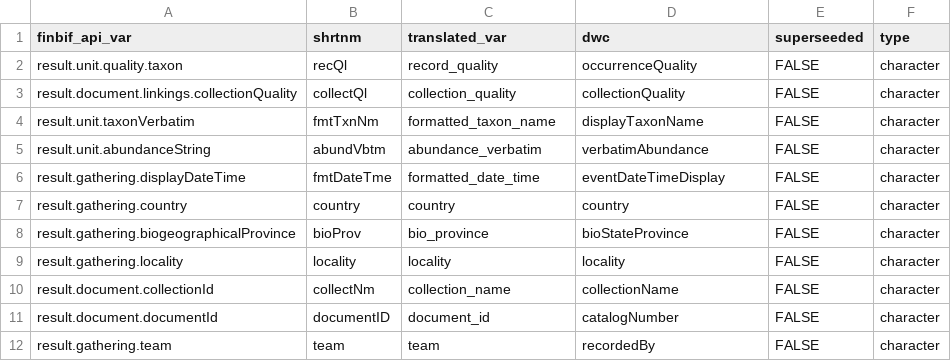
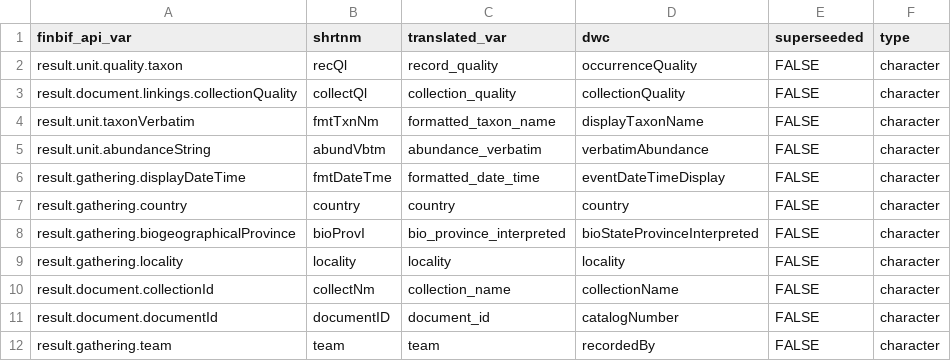
Before and after one commit to luomus/finbif, a CSV file: data-raw/lite_download_file_variables.csv, drawn as a sheet; only a part is shown.

```diff
--- a/data-raw/lite_download_file_variables.csv
+++ b/data-raw/lite_download_file_variables.csv
@@ -7,3 +7,3 @@ result.gathering.displayDateTime,fmtDateTme,formatted_date_time,eventDateTimeDis
 result.gathering.country,country,country,country,FALSE,character
-result.gathering.biogeographicalProvince,bioProv,bio_province,bioStateProvince,FALSE,character
+result.gathering.biogeographicalProvince,bioProvI,bio_province_interpreted,bioStateProvinceInterpreted,FALSE,character
 result.gathering.locality,locality,locality,locality,FALSE,character
```
Also changed, not shown: data-raw/citable_file_variables.csv, data-raw/variables.csv, 2 other files.
